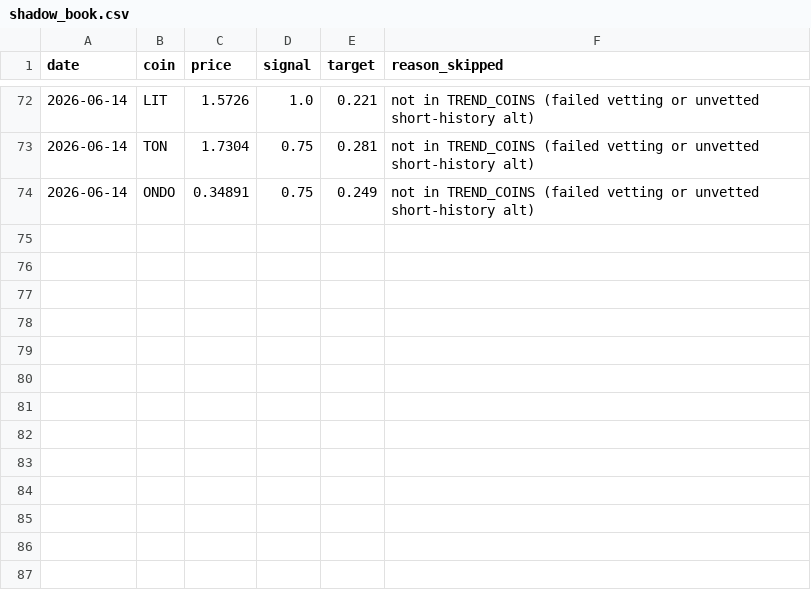
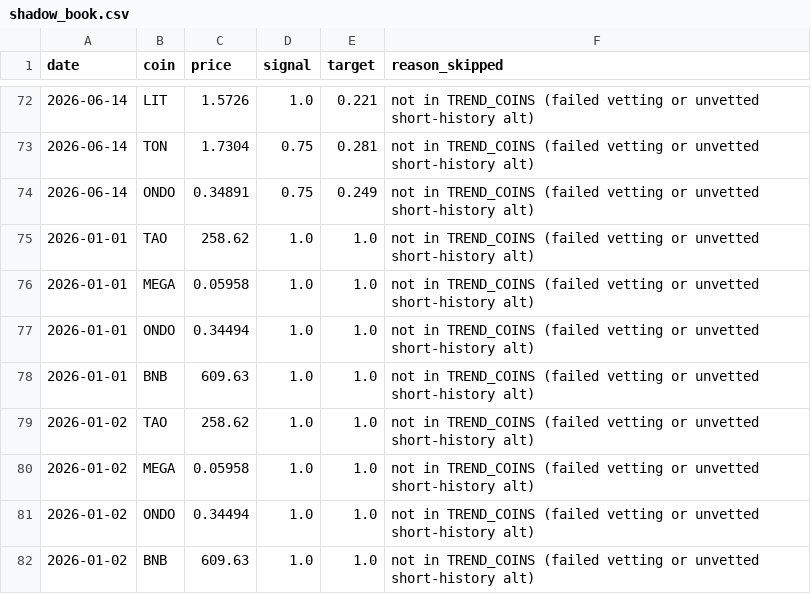
Before and after one commit to udinry/hyperbot, a CSV file: records/shadow_book.csv, drawn as a sheet; only a part is shown, gaps mark what is left out.

```diff
--- a/records/shadow_book.csv
+++ b/records/shadow_book.csv
@@ -74 +74,9 @@ date,coin,price,signal,target,reason_skipped
 2026-06-14,ONDO,0.34891,0.75,0.249,not in TREND_COINS (failed vetting or unvetted short-history alt)
+2026-01-01,TAO,258.62,1.0,1.0,not in TREND_COINS (failed vetting or unvetted short-history alt)
+2026-01-01,MEGA,0.05958,1.0,1.0,not in TREND_COINS (failed vetting or unvetted short-history alt)
+2026-01-01,ONDO,0.34494,1.0,1.0,not in TREND_COINS (failed vetting or unvetted short-history alt)
+2026-01-01,BNB,609.63,1.0,1.0,not in TREND_COINS (failed vetting or unvetted short-history alt)
+2026-01-02,TAO,258.62,1.0,1.0,not in TREND_COINS (failed vetting or unvetted short-history alt)
+2026-01-02,MEGA,0.05958,1.0,1.0,not in TREND_COINS (failed vetting or unvetted short-history alt)
+2026-01-02,ONDO,0.34494,1.0,1.0,not in TREND_COINS (failed vetting or unvetted short-history alt)
+2026-01-02,BNB,609.63,1.0,1.0,not in TREND_COINS (failed vetting or unvetted short-history alt)
```
